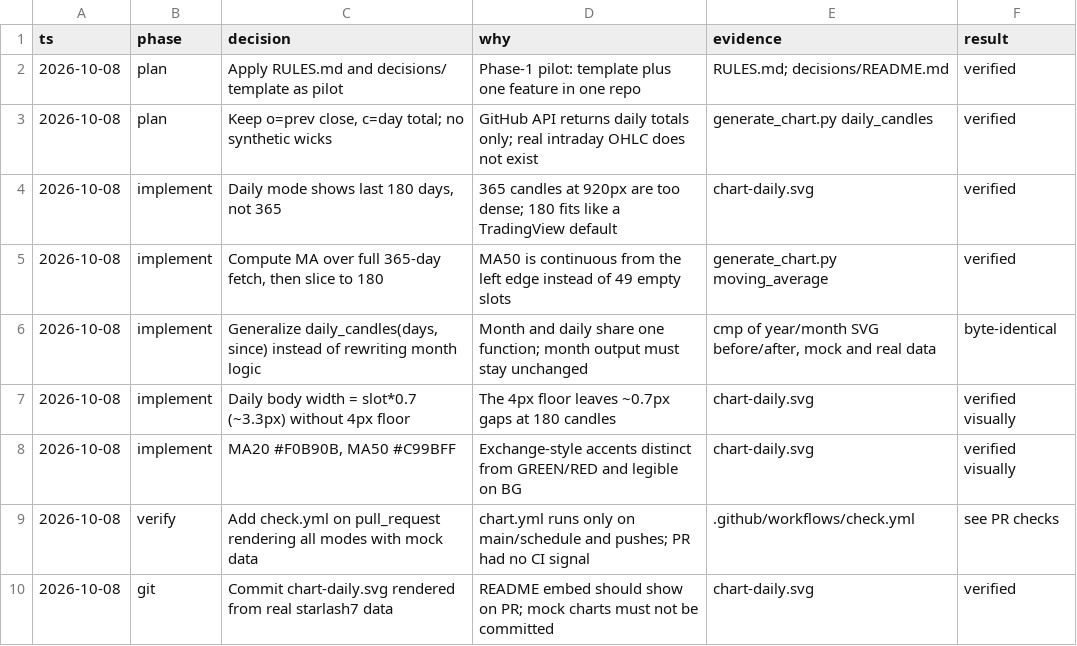
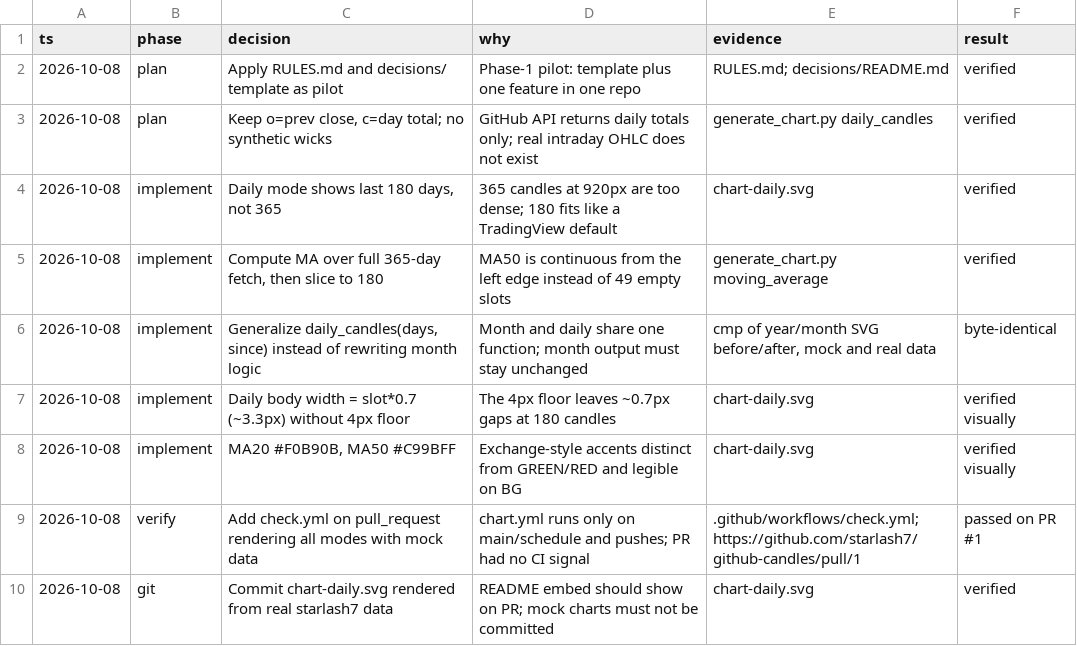
Before and after one commit to starlash7/github-candles, a TSV file: decisions/2026-10-08-daily-chart.tsv, drawn as a sheet.

```diff
--- a/decisions/2026-10-08-daily-chart.tsv
+++ b/decisions/2026-10-08-daily-chart.tsv
@@ -8,3 +8,3 @@ ts	phase	decision	why	evidence	result
 2026-10-08	implement	MA20 #F0B90B, MA50 #C99BFF	Exchange-style accents distinct from GREEN/RED and legible on BG	chart-daily.svg	verified visually
-2026-10-08	verify	Add check.yml on pull_request rendering all modes with mock data	chart.yml runs only on main/schedule and pushes; PR had no CI signal	.github/workflows/check.yml	see PR checks
+2026-10-08	verify	Add check.yml on pull_request rendering all modes with mock data	chart.yml runs only on main/schedule and pushes; PR had no CI signal	.github/workflows/check.yml; https://github.com/starlash7/github-candles/pull/1	passed on PR #1
 2026-10-08	git	Commit chart-daily.svg rendered from real starlash7 data	README embed should show on PR; mock charts must not be committed	chart-daily.svg	verified
```
